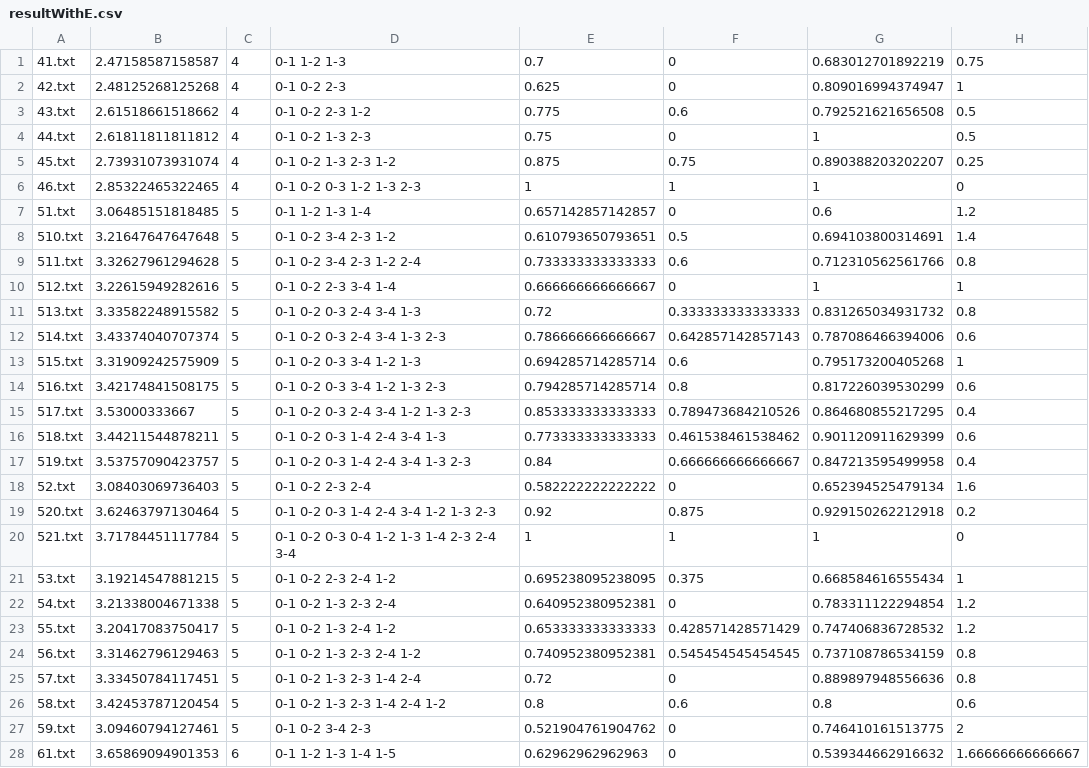
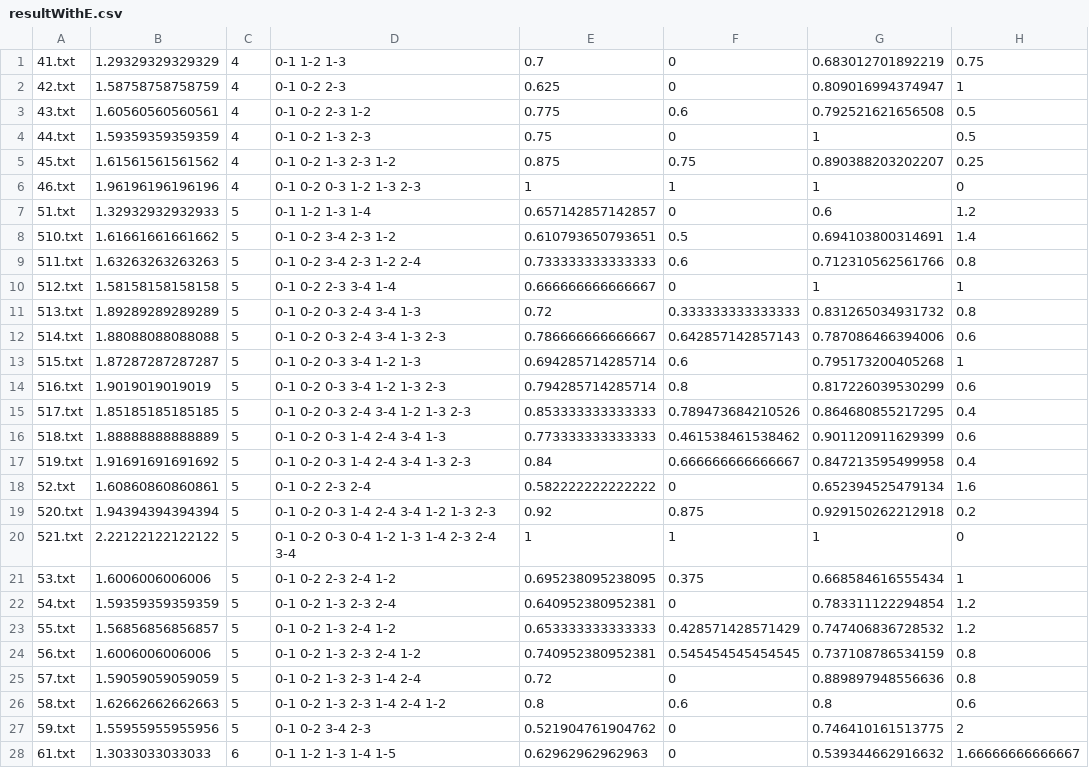
Before and after one commit to patrycze/SNA_links, a CSV file: results/resultWithE.csv, drawn as a sheet; only a part is shown; the diff covers the shown part only.

```diff
--- a/results/resultWithE.csv
+++ b/results/resultWithE.csv
@@ -1,28 +1,28 @@
-"41.txt",2.47158587158587,4,"0-1 1-2 1-3 ",0.7,0,0.683012701892219,0.75
-"42.txt",2.48125268125268,4,"0-1 0-2 2-3 ",0.625,0,0.809016994374947,1
-"43.txt",2.61518661518662,4,"0-1 0-2 2-3 1-2 ",0.775,0.6,0.792521621656508,0.5
-"44.txt",2.61811811811812,4,"0-1 0-2 1-3 2-3 ",0.75,0,1,0.5
-"45.txt",2.73931073931074,4,"0-1 0-2 1-3 2-3 1-2 ",0.875,0.75,0.890388203202207,0.25
-"46.txt",2.85322465322465,4,"0-1 0-2 0-3 1-2 1-3 2-3 ",1,1,1,0
-"51.txt",3.06485151818485,5,"0-1 1-2 1-3 1-4 ",0.657142857142857,0,0.6,1.2
-"510.txt",3.21647647647648,5,"0-1 0-2 3-4 2-3 1-2 ",0.610793650793651,0.5,0.694103800314691,1.4
-"511.txt",3.32627961294628,5,"0-1 0-2 3-4 2-3 1-2 2-4 ",0.733333333333333,0.6,0.712310562561766,0.8
-"512.txt",3.22615949282616,5,"0-1 0-2 2-3 3-4 1-4 ",0.666666666666667,0,1,1
-"513.txt",3.33582248915582,5,"0-1 0-2 0-3 2-4 3-4 1-3 ",0.72,0.333333333333333,0.831265034931732,0.8
-"514.txt",3.43374040707374,5,"0-1 0-2 0-3 2-4 3-4 1-3 2-3 ",0.786666666666667,0.642857142857143,0.787086466394006,0.6
-"515.txt",3.31909242575909,5,"0-1 0-2 0-3 3-4 1-2 1-3 ",0.694285714285714,0.6,0.795173200405268,1
-"516.txt",3.42174841508175,5,"0-1 0-2 0-3 3-4 1-2 1-3 2-3 ",0.794285714285714,0.8,0.817226039530299,0.6
-"517.txt",3.53000333667,5,"0-1 0-2 0-3 2-4 3-4 1-2 1-3 2-3 ",0.853333333333333,0.789473684210526,0.864680855217295,0.4
-"518.txt",3.44211544878211,5,"0-1 0-2 0-3 1-4 2-4 3-4 1-3 ",0.773333333333333,0.461538461538462,0.901120911629399,0.6
-"519.txt",3.53757090423757,5,"0-1 0-2 0-3 1-4 2-4 3-4 1-3 2-3 ",0.84,0.666666666666667,0.847213595499958,0.4
-"52.txt",3.08403069736403,5,"0-1 0-2 2-3 2-4 ",0.582222222222222,0,0.652394525479134,1.6
-"520.txt",3.62463797130464,5,"0-1 0-2 0-3 1-4 2-4 3-4 1-2 1-3 2-3 ",0.92,0.875,0.929150262212918,0.2
-"521.txt",3.71784451117784,5,"0-1 0-2 0-3 0-4 1-2 1-3 1-4 2-3 2-4 3-4 ",1,1,1,0
-"53.txt",3.19214547881215,5,"0-1 0-2 2-3 2-4 1-2 ",0.695238095238095,0.375,0.668584616555434,1
-"54.txt",3.21338004671338,5,"0-1 0-2 1-3 2-3 2-4 ",0.640952380952381,0,0.783311122294854,1.2
-"55.txt",3.20417083750417,5,"0-1 0-2 1-3 2-4 1-2 ",0.653333333333333,0.428571428571429,0.747406836728532,1.2
-"56.txt",3.31462796129463,5,"0-1 0-2 1-3 2-3 2-4 1-2 ",0.740952380952381,0.545454545454545,0.737108786534159,0.8
-"57.txt",3.33450784117451,5,"0-1 0-2 1-3 2-3 1-4 2-4 ",0.72,0,0.889897948556636,0.8
-"58.txt",3.42453787120454,5,"0-1 0-2 1-3 2-3 1-4 2-4 1-2 ",0.8,0.6,0.8,0.6
-"59.txt",3.09460794127461,5,"0-1 0-2 3-4 2-3 ",0.521904761904762,0,0.746410161513775,2
-"61.txt",3.65869094901353,6,"0-1 1-2 1-3 1-4 1-5 ",0.62962962962963,0,0.539344662916632,1.66666666666667
+"41.txt",1.29329329329329,4,"0-1 1-2 1-3 ",0.7,0,0.683012701892219,0.75
+"42.txt",1.58758758758759,4,"0-1 0-2 2-3 ",0.625,0,0.809016994374947,1
+"43.txt",1.60560560560561,4,"0-1 0-2 2-3 1-2 ",0.775,0.6,0.792521621656508,0.5
+"44.txt",1.59359359359359,4,"0-1 0-2 1-3 2-3 ",0.75,0,1,0.5
+"45.txt",1.61561561561562,4,"0-1 0-2 1-3 2-3 1-2 ",0.875,0.75,0.890388203202207,0.25
+"46.txt",1.96196196196196,4,"0-1 0-2 0-3 1-2 1-3 2-3 ",1,1,1,0
+"51.txt",1.32932932932933,5,"0-1 1-2 1-3 1-4 ",0.657142857142857,0,0.6,1.2
+"510.txt",1.61661661661662,5,"0-1 0-2 3-4 2-3 1-2 ",0.610793650793651,0.5,0.694103800314691,1.4
+"511.txt",1.63263263263263,5,"0-1 0-2 3-4 2-3 1-2 2-4 ",0.733333333333333,0.6,0.712310562561766,0.8
+"512.txt",1.58158158158158,5,"0-1 0-2 2-3 3-4 1-4 ",0.666666666666667,0,1,1
+"513.txt",1.89289289289289,5,"0-1 0-2 0-3 2-4 3-4 1-3 ",0.72,0.333333333333333,0.831265034931732,0.8
+"514.txt",1.88088088088088,5,"0-1 0-2 0-3 2-4 3-4 1-3 2-3 ",0.786666666666667,0.642857142857143,0.787086466394006,0.6
+"515.txt",1.87287287287287,5,"0-1 0-2 0-3 3-4 1-2 1-3 ",0.694285714285714,0.6,0.795173200405268,1
+"516.txt",1.9019019019019,5,"0-1 0-2 0-3 3-4 1-2 1-3 2-3 ",0.794285714285714,0.8,0.817226039530299,0.6
+"517.txt",1.85185185185185,5,"0-1 0-2 0-3 2-4 3-4 1-2 1-3 2-3 ",0.853333333333333,0.789473684210526,0.864680855217295,0.4
+"518.txt",1.88888888888889,5,"0-1 0-2 0-3 1-4 2-4 3-4 1-3 ",0.773333333333333,0.461538461538462,0.901120911629399,0.6
+"519.txt",1.91691691691692,5,"0-1 0-2 0-3 1-4 2-4 3-4 1-3 2-3 ",0.84,0.666666666666667,0.847213595499958,0.4
+"52.txt",1.60860860860861,5,"0-1 0-2 2-3 2-4 ",0.582222222222222,0,0.652394525479134,1.6
+"520.txt",1.94394394394394,5,"0-1 0-2 0-3 1-4 2-4 3-4 1-2 1-3 2-3 ",0.92,0.875,0.929150262212918,0.2
+"521.txt",2.22122122122122,5,"0-1 0-2 0-3 0-4 1-2 1-3 1-4 2-3 2-4 3-4 ",1,1,1,0
+"53.txt",1.6006006006006,5,"0-1 0-2 2-3 2-4 1-2 ",0.695238095238095,0.375,0.668584616555434,1
+"54.txt",1.59359359359359,5,"0-1 0-2 1-3 2-3 2-4 ",0.640952380952381,0,0.783311122294854,1.2
+"55.txt",1.56856856856857,5,"0-1 0-2 1-3 2-4 1-2 ",0.653333333333333,0.428571428571429,0.747406836728532,1.2
+"56.txt",1.6006006006006,5,"0-1 0-2 1-3 2-3 2-4 1-2 ",0.740952380952381,0.545454545454545,0.737108786534159,0.8
+"57.txt",1.59059059059059,5,"0-1 0-2 1-3 2-3 1-4 2-4 ",0.72,0,0.889897948556636,0.8
+"58.txt",1.62662662662663,5,"0-1 0-2 1-3 2-3 1-4 2-4 1-2 ",0.8,0.6,0.8,0.6
+"59.txt",1.55955955955956,5,"0-1 0-2 3-4 2-3 ",0.521904761904762,0,0.746410161513775,2
+"61.txt",1.3033033033033,6,"0-1 1-2 1-3 1-4 1-5 ",0.62962962962963,0,0.539344662916632,1.66666666666667
```
Also changed, not shown: 111 edited cells elsewhere in this file, test.csv, 2 other files.
